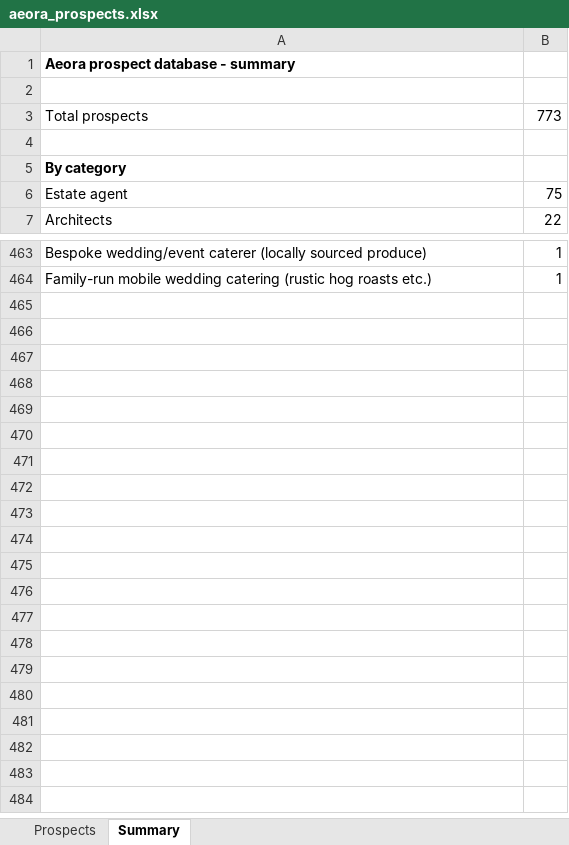
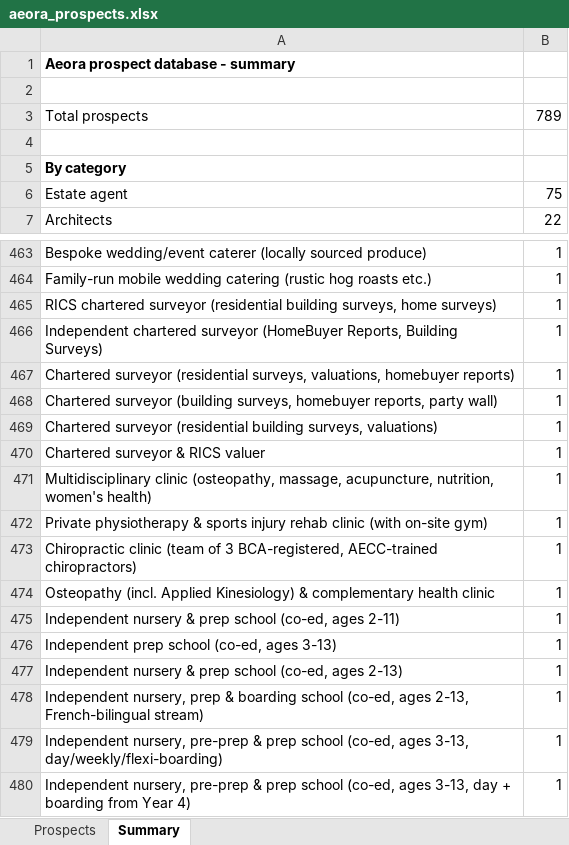
Before and after one commit to houghtonstudioco-afk/Houghton-property-partners, an Excel workbook: prospects/aeora_prospects.xlsx, sheet Summary, drawn as a sheet; only a part is shown, gaps mark what is left out; values as stored, in another font and other column widths than the file's, no borders; the diff names each change by its address in the sheet, - before the commit and + after, or states it on an @@ line.

```diff
--- a/prospects/aeora_prospects.xlsx (sheet Summary)
+++ b/prospects/aeora_prospects.xlsx (sheet Summary)
-B3: 773
+B3: 789
+row 465: RICS chartered surveyor (residential building surveys, home surveys) | 1
+row 466: Independent chartered surveyor (HomeBuyer Reports, Building Surveys) | 1
+row 467: Chartered surveyor (residential surveys, valuations, homebuyer reports) | 1
+row 468: Chartered surveyor (building surveys, homebuyer reports, party wall) | 1
+row 469: Chartered surveyor (residential building surveys, valuations) | 1
+row 470: Chartered surveyor & RICS valuer | 1
+row 471: Multidisciplinary clinic (osteopathy, massage, acupuncture, nutrition, women's health) | 1
+row 472: Private physiotherapy & sports injury rehab clinic (with on-site gym) | 1
+row 473: Chiropractic clinic (team of 3 BCA-registered, AECC-trained chiropractors) | 1
+row 474: Osteopathy (incl. Applied Kinesiology) & complementary health clinic | 1
+row 475: Independent nursery & prep school (co-ed, ages 2-11) | 1
+row 476: Independent prep school (co-ed, ages 3-13) | 1
+row 477: Independent nursery & prep school (co-ed, ages 2-13) | 1
+row 478: Independent nursery, prep & boarding school (co-ed, ages 2-13, French-bilingual stream) | 1
+row 479: Independent nursery, pre-prep & prep school (co-ed, ages 3-13, day/weekly/flexi-boarding) | 1
+row 480: Independent nursery, pre-prep & prep school (co-ed, ages 3-13, day + boarding from Year 4) | 1
```
Also changed, not shown: sheet Prospects, 2 other files.
